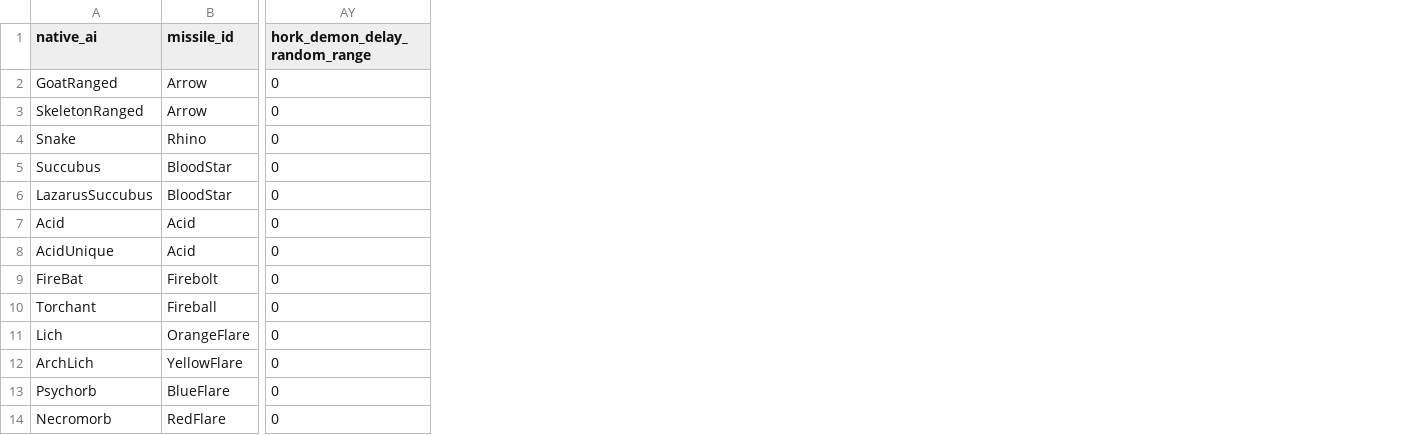
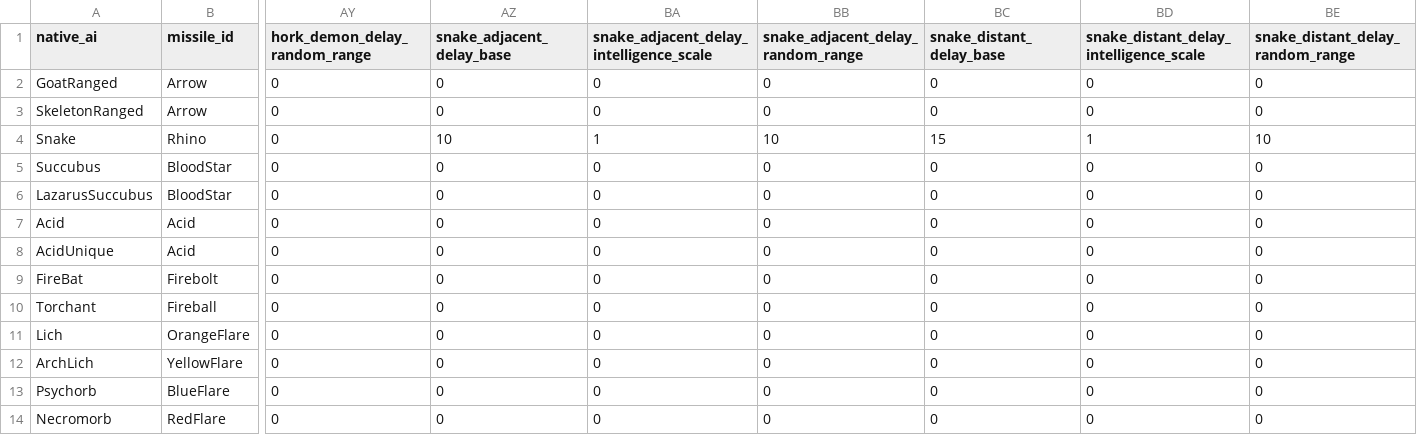
Before and after one commit to efedo/Godevilution, a TSV file: server/content/base/monster_missiles.tsv, drawn as a sheet; only a part is shown, gaps mark what is left out; the diff names each change by its address in the sheet, - before the commit and + after, or states it on an @@ line.

Commit message:
feat(content): externalize snake delay bands

```diff
--- a/server/content/base/monster_missiles.tsv
+++ b/server/content/base/monster_missiles.tsv
+column AZ (snake_adjacent_delay_base), rows 2-14: 0 | 0 | 10 | 0 | 0 | 0 | 0 | 0 | 0 | 0 | 0 | 0 | 0
+column BA, rows 1-14: snake_adjacent_delay_intelligence_scale | 0 | 0 | 1 | 0 | 0 | 0 | 0 | 0 | 0 | 0 | 0 | 0 | 0
+column BB, rows 1-14: snake_adjacent_delay_random_range | 0 | 0 | 10 | 0 | 0 | 0 | 0 | 0 | 0 | 0 | 0 | 0 | 0
+column BC (snake_distant_delay_base), rows 2-14: 0 | 0 | 15 | 0 | 0 | 0 | 0 | 0 | 0 | 0 | 0 | 0 | 0
+column BD, rows 1-14: snake_distant_delay_intelligence_scale | 0 | 0 | 1 | 0 | 0 | 0 | 0 | 0 | 0 | 0 | 0 | 0 | 0
+column BE (snake_distant_delay_random_range), rows 2-14: 0 | 0 | 10 | 0 | 0 | 0 | 0 | 0 | 0 | 0 | 0 | 0 | 0
```
Also changed, not shown: server/content/hellfire/monster_missiles.tsv, 30 other files.
